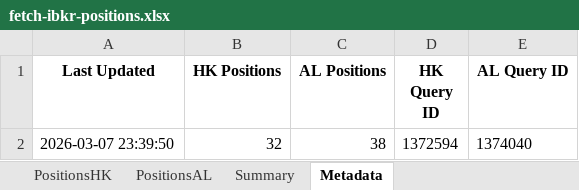
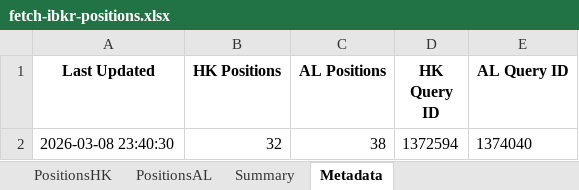
Before and after one commit to timelyrain/timeless-workspace, an Excel workbook: projects/fetch-ibkr-positions.xlsx, sheet Metadata, drawn as a sheet; values as stored, in another font and other column widths than the file's, no borders; the diff names each change by its address in the sheet, - before the commit and + after, or states it on an @@ line.

```diff
--- a/projects/fetch-ibkr-positions.xlsx (sheet Metadata)
+++ b/projects/fetch-ibkr-positions.xlsx (sheet Metadata)
-A2 (Last Updated): 2026-03-07 23:39:50
+A2 (Last Updated): 2026-03-08 23:40:30
```
